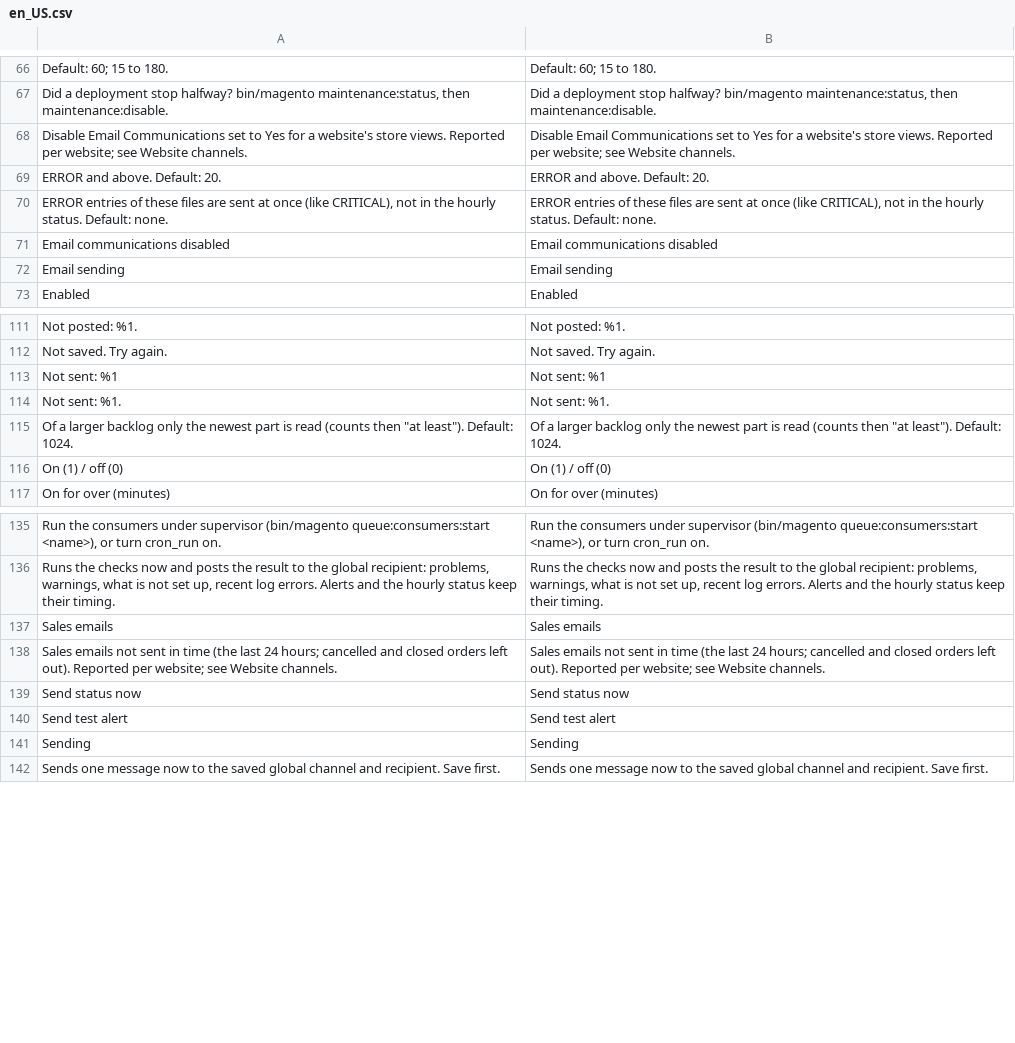
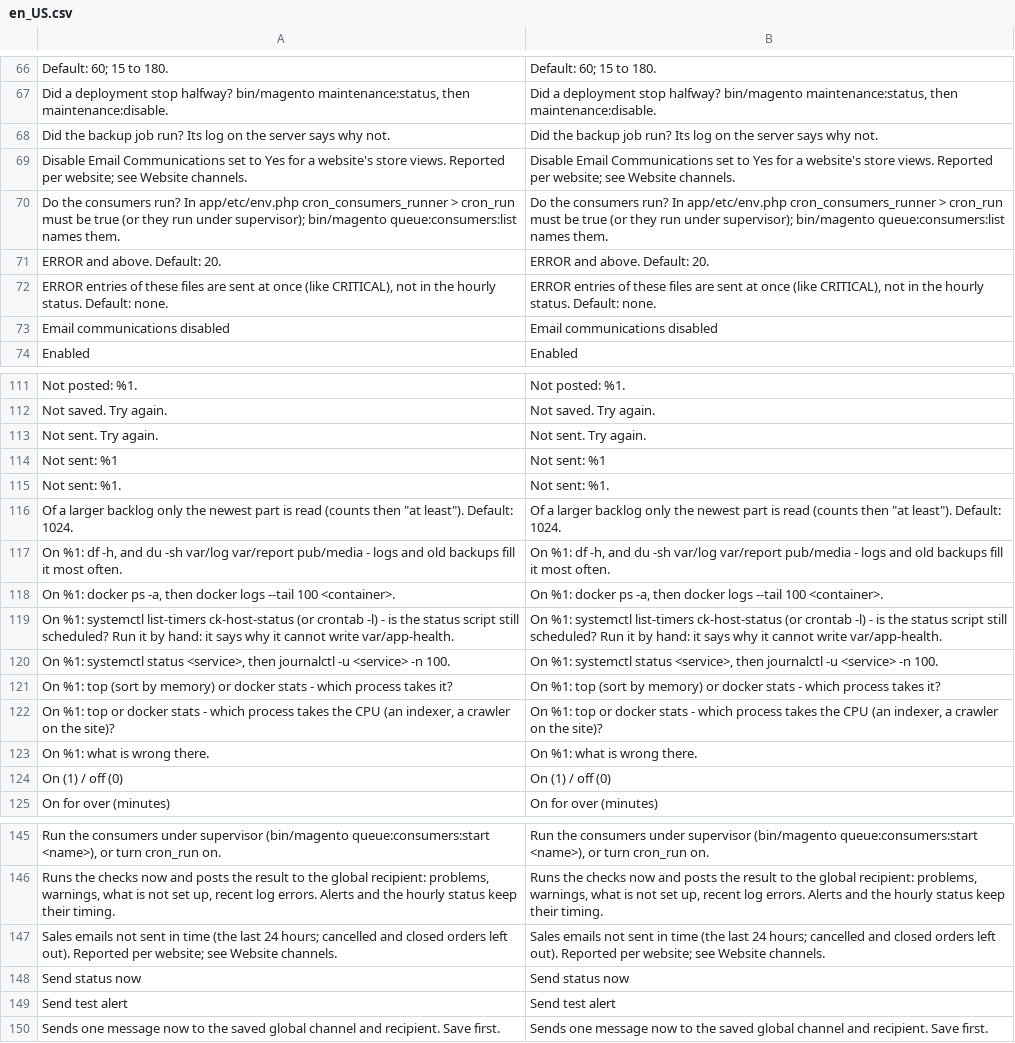
Before and after one commit to commercekings/module-app-health, a CSV file: i18n/en_US.csv, drawn as a sheet; only a part is shown, gaps mark what is left out; removed rows and columns are numbered as before the commit, all else as after; the diff covers the shown part only; the diff names each change by its address in the sheet, - before the commit and + after, or states it on an @@ line.

```diff
--- a/i18n/en_US.csv
+++ b/i18n/en_US.csv
+row 68: Did the backup job run? Its log on the server says why not. | Did the backup job run? Its log on the server says why not.
+row 70: Do the consumers run? In app/etc/env.php cron_consumers_runner > cron_run must be true (or they run under supervisor); bin/magento queue:consumers:list names them. | Do the consumers run? In app/etc/env.php cron_consumers_runner > cron_run must be true (or they run under supervisor); bin/magento queue:consumers:list names them.
-row 72: Email sending | Email sending
+row 113: Not sent. Try again. | Not sent. Try again.
+row 117: On %1: df -h, and du -sh var/log var/report pub/media - logs and old backups fill it most often. | On %1: df -h, and du -sh var/log var/report pub/media - logs and old backups fill it most often.
+row 118: On %1: docker ps -a, then docker logs --tail 100 <container>. | On %1: docker ps -a, then docker logs --tail 100 <container>.
+row 119: On %1: systemctl list-timers ck-host-status (or crontab -l) - is the status script still scheduled? Run it by hand: it says why it cannot write var/app-health. | On %1: systemctl list-timers ck-host-status (or crontab -l) - is the status script still scheduled? Run it by hand: it says why it cannot write var/app-health.
+row 120: On %1: systemctl status <service>, then journalctl -u <service> -n 100. | On %1: systemctl status <service>, then journalctl -u <service> -n 100.
+row 121: On %1: top (sort by memory) or docker stats - which process takes it? | On %1: top (sort by memory) or docker stats - which process takes it?
+row 122: On %1: top or docker stats - which process takes the CPU (an indexer, a crawler on the site)? | On %1: top or docker stats - which process takes the CPU (an indexer, a crawler on the site)?
+row 123: On %1: what is wrong there. | On %1: what is wrong there.
-row 137: Sales emails | Sales emails
-row 141: Sending | Sending
```
Also changed, not shown: 5 added rows and 3 removed rows elsewhere in this file, 1 other file.
